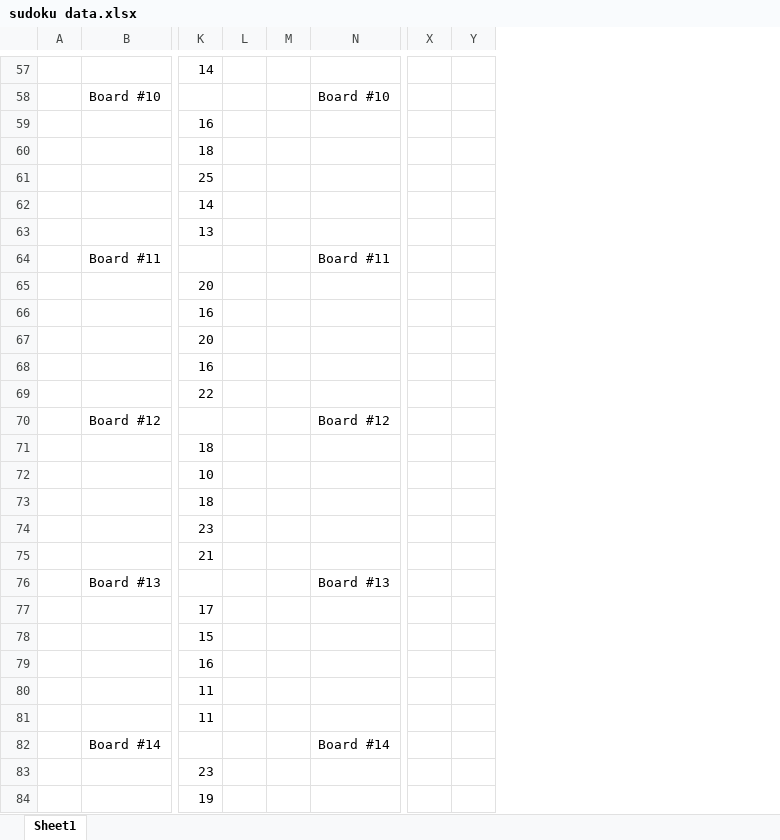
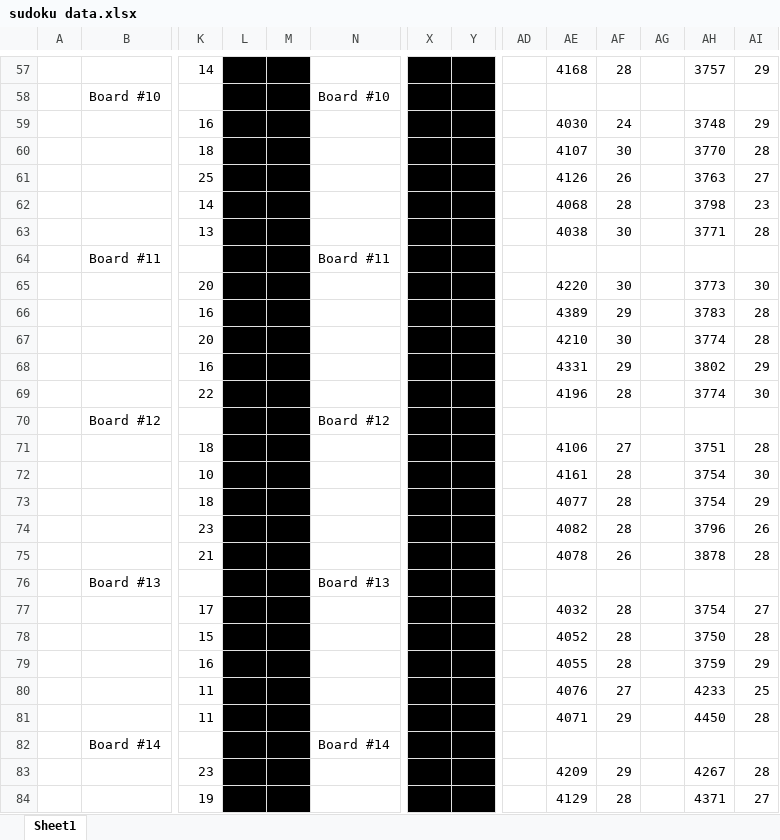
Before and after one commit to jacob2236/Sudoku-solving-bot, an Excel workbook: solver_data/sudoku data.xlsx, sheet Sheet1, drawn as a sheet; only a part is shown, gaps mark what is left out; values as stored, in another font and other column widths than the file's, no borders; charts and pictures not drawn; the diff covers the shown part only; the diff names each change by its address in the sheet, - before the commit and + after, or states it on an @@ line.

```diff
--- a/solver_data/sudoku data.xlsx (sheet Sheet1)
+++ b/solver_data/sudoku data.xlsx (sheet Sheet1)
+column AD, empty
+column AE, rows 57-84: 4168 |  | 4030 | 4107 | 4126 | 4068 | 4038 |  | 4220 | 4389 | 4210 | 4331 | 4196 |  | 4106 | 4161 | 4077 | 4082 | 4078 |  | 4032 | 4052 | 4055 | 4076 | 4071 |  | 4209 | 4129
+column AF, rows 57-84: 28 |  | 24 | 30 | 26 | 28 | 30 |  | 30 | 29 | 30 | 29 | 28 |  | 27 | 28 | 28 | 28 | 26 |  | 28 | 28 | 28 | 27 | 29 |  | 29 | 28
+column AG, empty
+column AH, rows 57-84: 3757 |  | 3748 | 3770 | 3763 | 3798 | 3771 |  | 3773 | 3783 | 3774 | 3802 | 3774 |  | 3751 | 3754 | 3754 | 3796 | 3878 |  | 3754 | 3750 | 3759 | 4233 | 4450 |  | 4267 | 4371
+column AI, rows 57-84: 29 |  | 29 | 28 | 27 | 23 | 28 |  | 30 | 28 | 28 | 29 | 30 |  | 28 | 30 | 29 | 26 | 28 |  | 27 | 28 | 29 | 25 | 28 |  | 28 | 27
-L57:M84 fill: none
+L57:M84 fill: #000000
-X57:Y84 fill: none
+X57:Y84 fill: #000000
```
Also changed, not shown: cell formats elsewhere in this sheet, charts or pictures.
